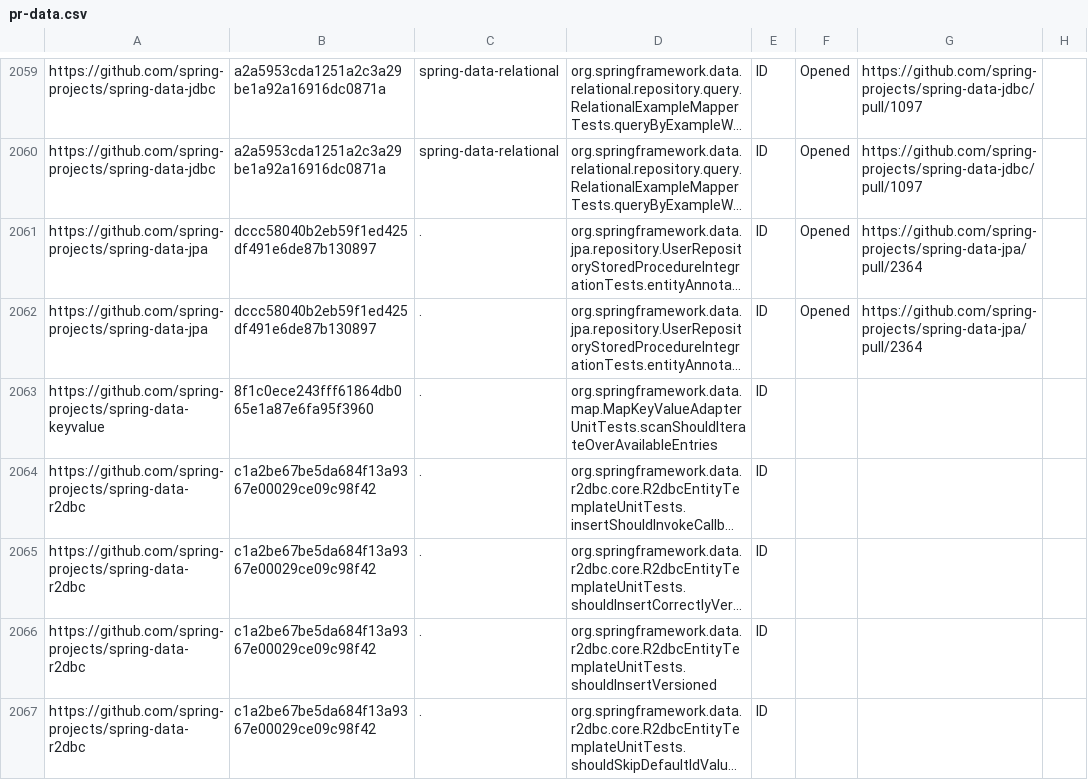
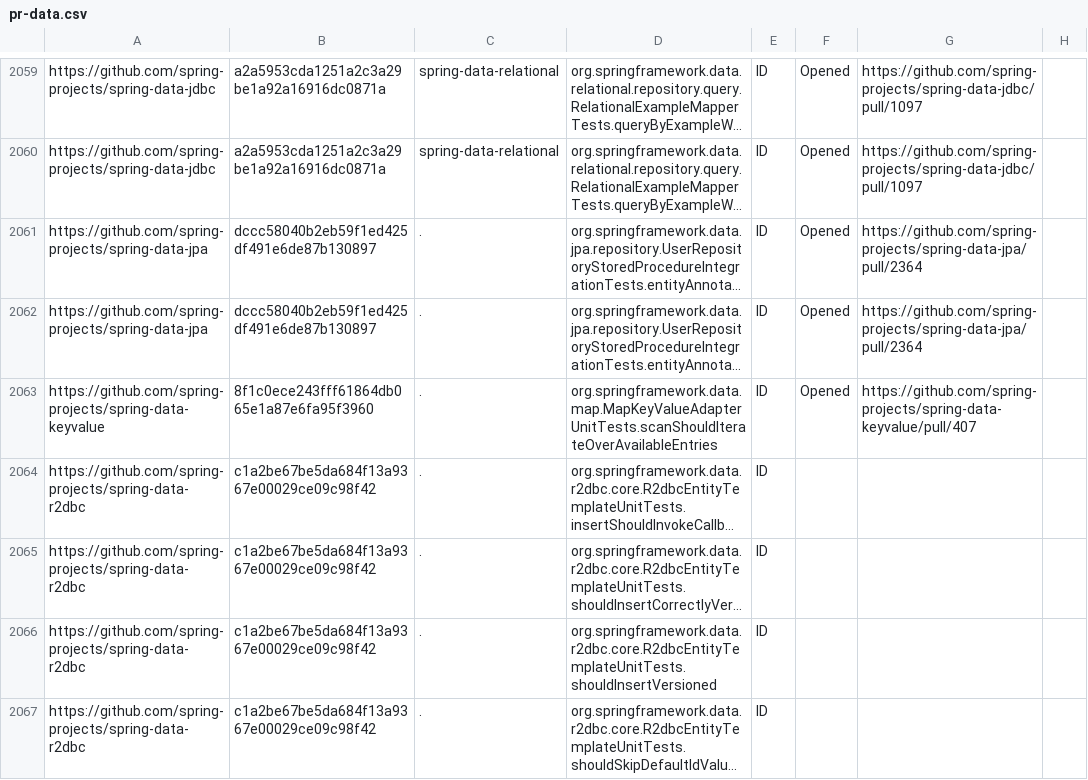
Before and after one commit to TestingResearchIllinois/idoft, a CSV file: pr-data.csv, drawn as a sheet; only a part is shown, gaps mark what is left out; long unchanged cells end in …; the diff names each change by its address in the sheet, - before the commit and + after, or states it on an @@ line.

Commit message:
add new pr status

```diff
--- a/pr-data.csv
+++ b/pr-data.csv
-F2063: (empty)
+F2063: Opened
-G2063: (empty)
+G2063: https://github.com/spring-projects/spring-data-keyvalue/pull/407
```
